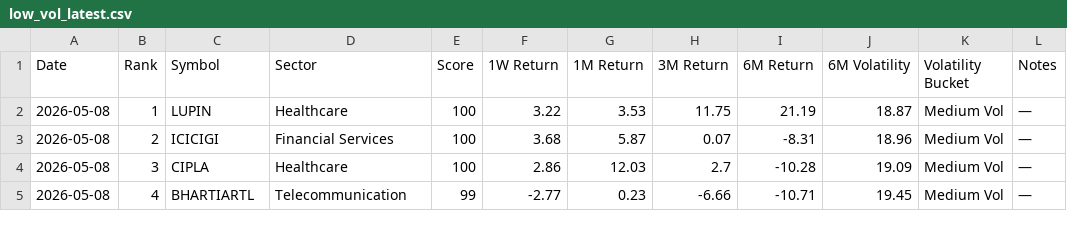
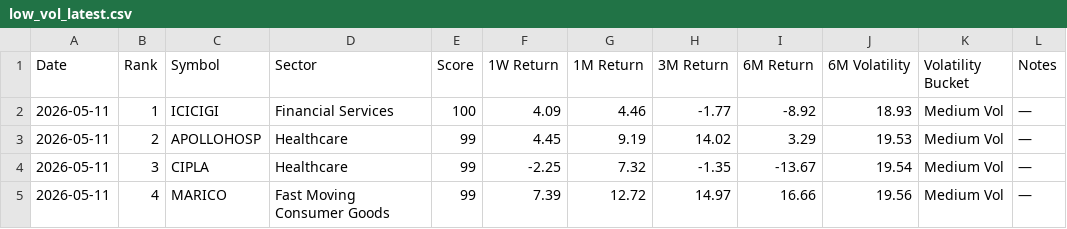
Before and after one commit to lightninbulls-stack/hanush-app, a CSV file: backend/data/low_vol_latest.csv, drawn as a sheet; only a part is shown; the diff covers the shown part only.

```diff
--- a/backend/data/low_vol_latest.csv
+++ b/backend/data/low_vol_latest.csv
@@ -1,5 +1,5 @@
 Date,Rank,Symbol,Sector,Score,1W Return,1M Return,3M Return,6M Return,6M Volatility,Volatility Bucket,Notes
-2026-05-08,1,LUPIN,Healthcare,100,3.22,3.53,11.75,21.19,18.87,Medium Vol,—
-2026-05-08,2,ICICIGI,Financial Services,100,3.68,5.87,0.07,-8.31,18.96,Medium Vol,—
-2026-05-08,3,CIPLA,Healthcare,100,2.86,12.03,2.7,-10.28,19.09,Medium Vol,—
-2026-05-08,4,BHARTIARTL,Telecommunication,99,-2.77,0.23,-6.66,-10.71,19.45,Medium Vol,—
+2026-05-11,1,ICICIGI,Financial Services,100,4.09,4.46,-1.77,-8.92,18.93,Medium Vol,—
+2026-05-11,2,APOLLOHOSP,Healthcare,99,4.45,9.19,14.02,3.29,19.53,Medium Vol,—
+2026-05-11,3,CIPLA,Healthcare,99,-2.25,7.32,-1.35,-13.67,19.54,Medium Vol,—
+2026-05-11,4,MARICO,Fast Moving Consumer Goods,99,7.39,12.72,14.97,16.66,19.56,Medium Vol,—
```
Also changed, not shown: 117 edited cells elsewhere in this file.
